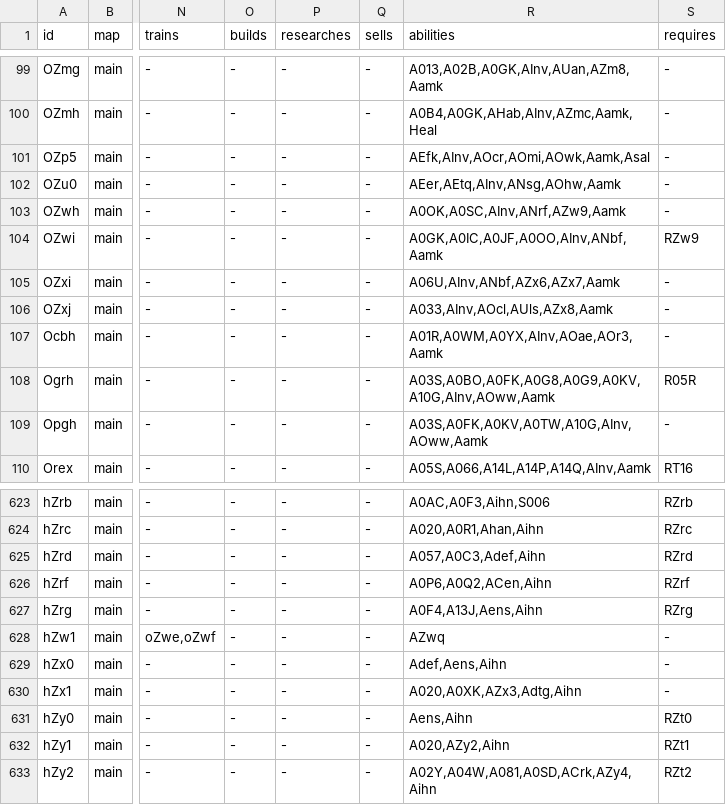
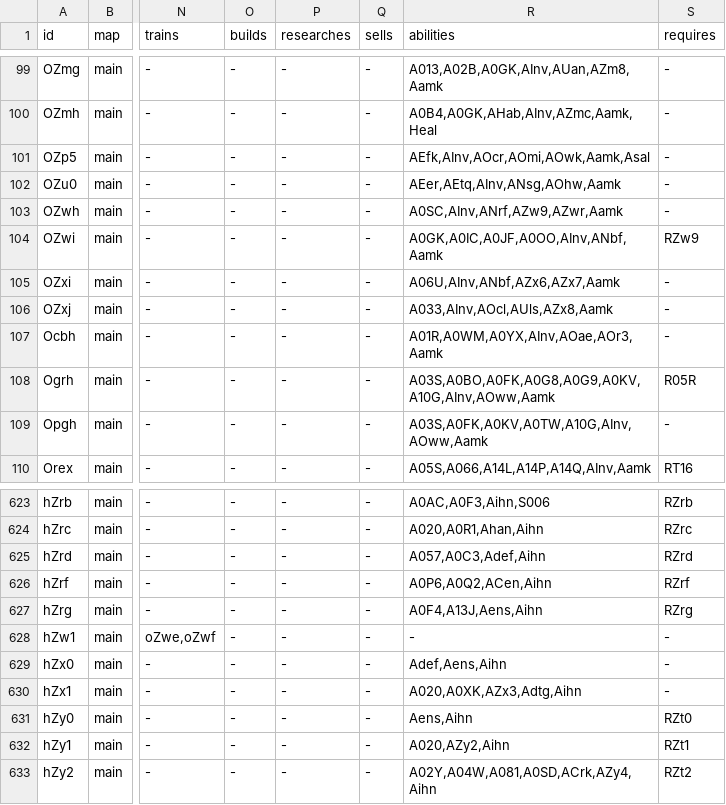
Before and after one commit to Unununiumwc3/Shattered-Legacies, a TSV file: src/WarcraftLegacies.Source/ShatteredLegacies/Content/units.tsv, drawn as a sheet; only a part is shown, gaps mark what is left out; the diff names each change by its address in the sheet, - before the commit and + after, or states it on an @@ line.

```diff
--- a/src/WarcraftLegacies.Source/ShatteredLegacies/Content/units.tsv
+++ b/src/WarcraftLegacies.Source/ShatteredLegacies/Content/units.tsv
-R103 (abilities): A0OK,A0SC,AInv,ANrf,AZw9,Aamk
+R103 (abilities): A0SC,AInv,ANrf,AZw9,AZwr,Aamk
-R628 (abilities): AZwq
+R628 (abilities): -
```
Also changed, not shown: src/WarcraftLegacies.Source/ShatteredLegacies/Content/abilities.tsv, src/WarcraftLegacies.Source/ShatteredLegacies/Content/items.tsv, 31 other files.
